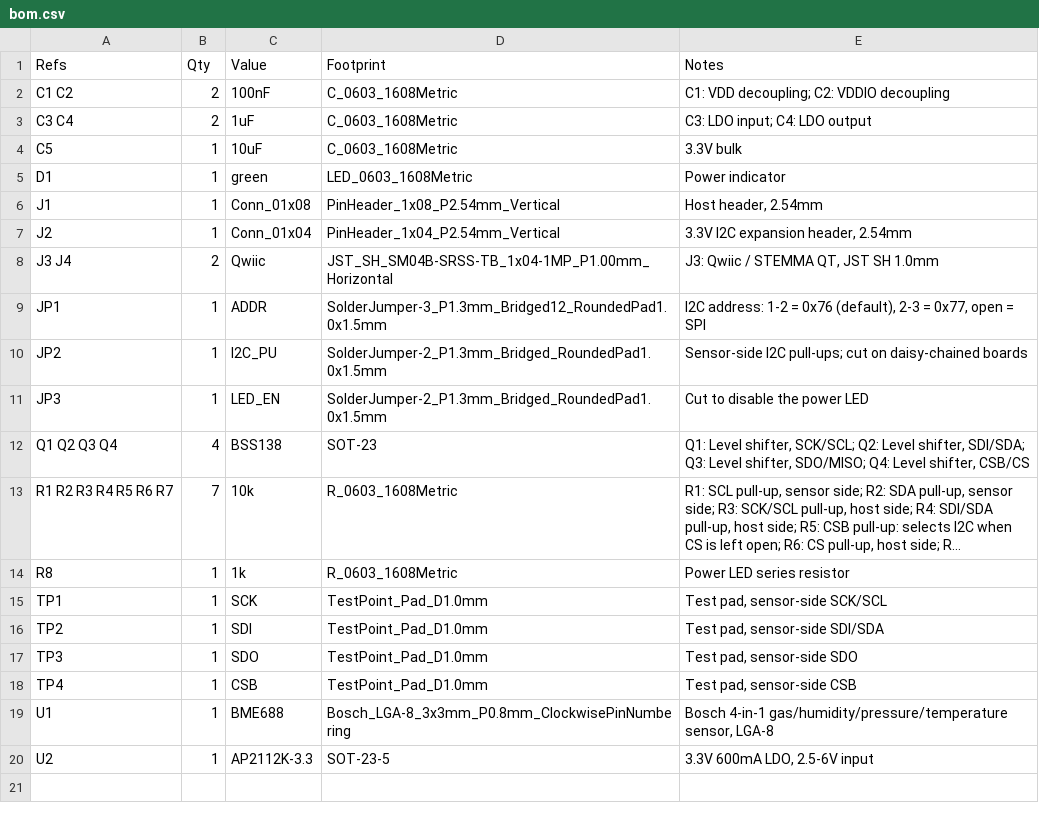
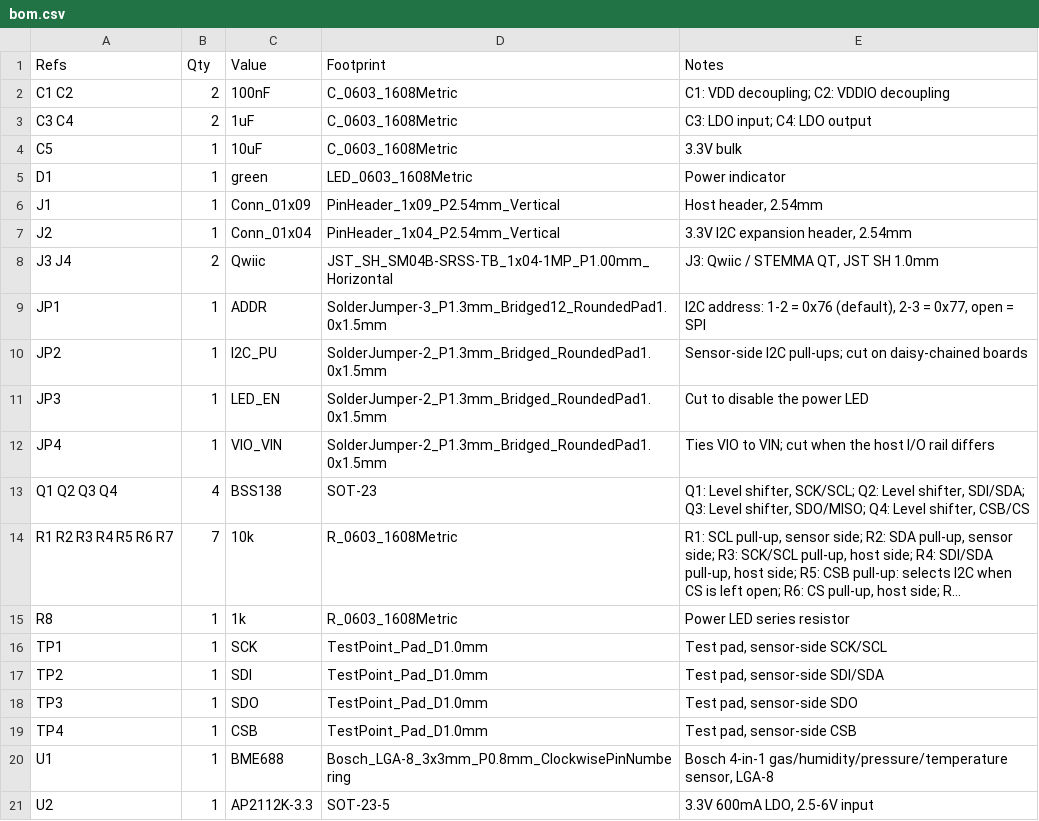
Before and after one commit to Bouhafs-Aek/bouhafs-Aek.github.io, a CSV file: hardware/bme688-breakout/doc/bom.csv, drawn as a sheet; long unchanged cells end in ….

```diff
--- a/hardware/bme688-breakout/doc/bom.csv
+++ b/hardware/bme688-breakout/doc/bom.csv
@@ -5,3 +5,3 @@ C5,1,10uF,C_0603_1608Metric,3.3V bulk
 D1,1,green,LED_0603_1608Metric,Power indicator
-J1,1,Conn_01x08,PinHeader_1x08_P2.54mm_Vertical,"Host header, 2.54mm"
+J1,1,Conn_01x09,PinHeader_1x09_P2.54mm_Vertical,"Host header, 2.54mm"
 J2,1,Conn_01x04,PinHeader_1x04_P2.54mm_Vertical,"3.3V I2C expansion header, 2.54mm"
@@ -11,2 +11,3 @@ JP2,1,I2C_PU,SolderJumper-2_P1.3mm_Bridged_RoundedPad1.0x1.5mm,Sensor-side I2C p
 JP3,1,LED_EN,SolderJumper-2_P1.3mm_Bridged_RoundedPad1.0x1.5mm,Cut to disable the power LED
+JP4,1,VIO_VIN,SolderJumper-2_P1.3mm_Bridged_RoundedPad1.0x1.5mm,Ties VIO to VIN; cut when the host I/O rail differs
 Q1 Q2 Q3 Q4,4,BSS138,SOT-23,"Q1: Level shifter, SCK/SCL; Q2: Level shifter, SDI/SDA; Q3: Level shifter, SDO/MISO; Q4: Level shifter, CSB/CS"
```
Also changed, not shown: 11 other files.
